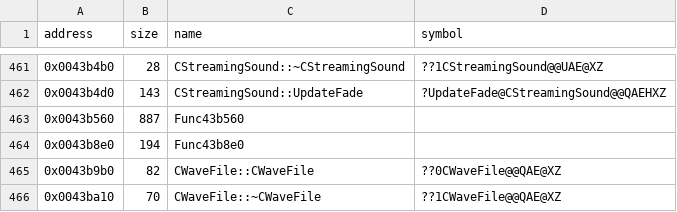
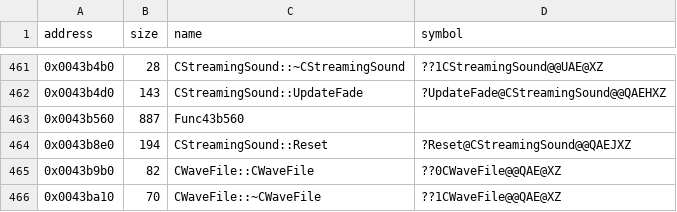
Before and after one commit to Cirno-Labs/th06, a CSV file: config/symbols.csv, drawn as a sheet; only a part is shown, gaps mark what is left out.

Commit message:
Decompile CStreamingSound::Reset (0x43b8e0)

```diff
--- a/config/symbols.csv
+++ b/config/symbols.csv
@@ -463,3 +463,3 @@ address,size,name,symbol
 0x0043b560,887,Func43b560,
-0x0043b8e0,194,Func43b8e0,
+0x0043b8e0,194,CStreamingSound::Reset,?Reset@CStreamingSound@@QAEJXZ
 0x0043b9b0,82,CWaveFile::CWaveFile,??0CWaveFile@@QAE@XZ
```
Also changed, not shown: 3 other files.
